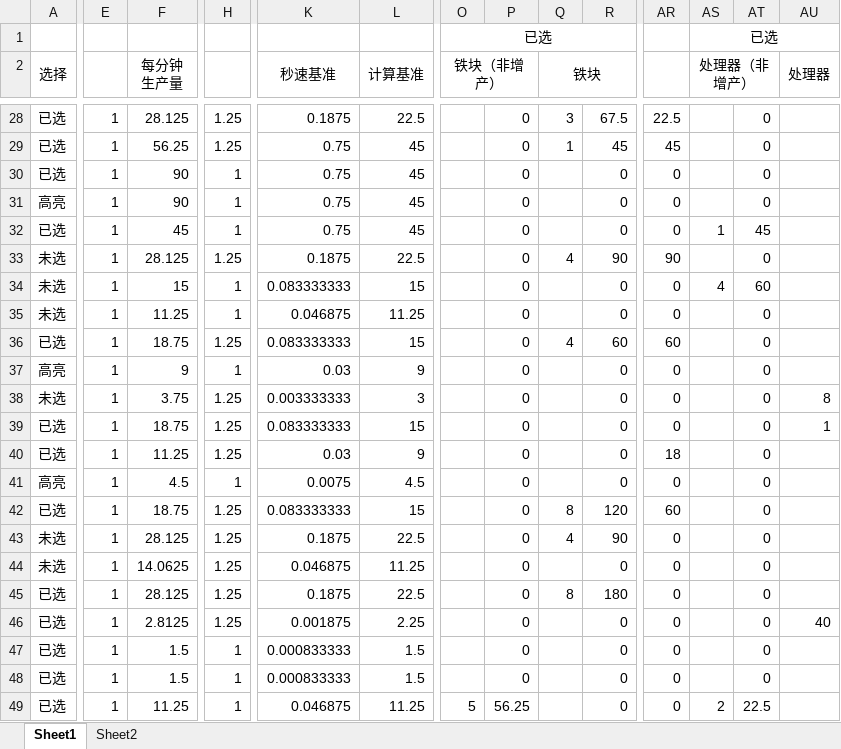
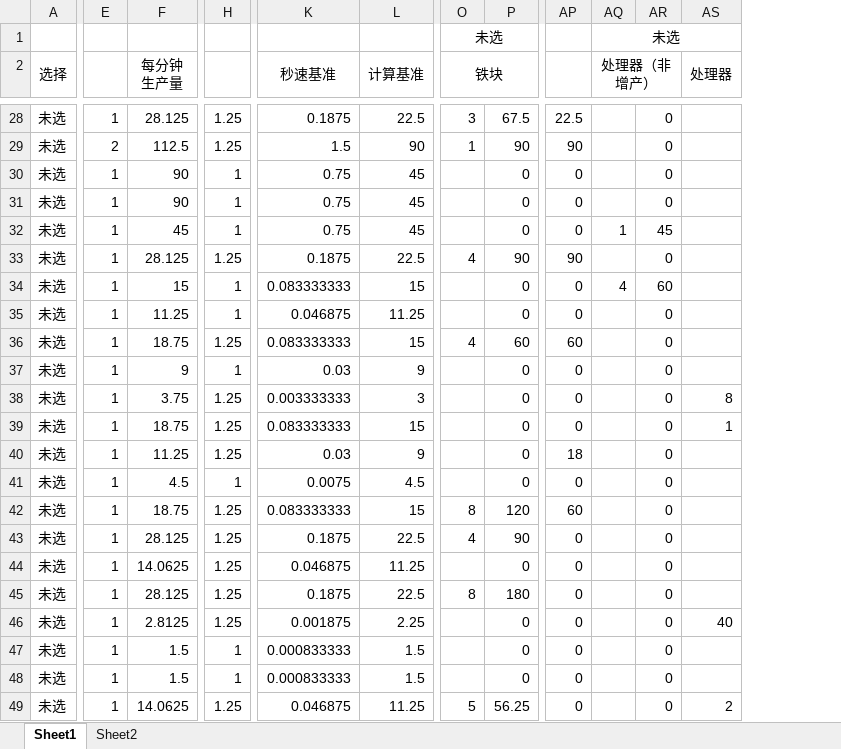
Before and after one commit to scegg/DysonSphereProgramBlueprints, an Excel workbook: Doc/建筑工厂建筑.xlsx, sheet Sheet1, drawn as a sheet; only a part is shown, gaps mark what is left out; values as stored, in another font and other column widths than the file's, no borders; conditional formats not drawn; removed rows and columns are numbered as before the commit, all else as after; rows hold the shown columns only; the diff covers the shown part only; the diff names each change by its address in the sheet, - before the commit and + after, or states it on an @@ line.

```diff
--- a/Doc/建筑工厂建筑.xlsx (sheet Sheet1)
+++ b/Doc/建筑工厂建筑.xlsx (sheet Sheet1)
-column O (铁块（非增产）), row 49: 5
-column P, rows 28-49: 0 | 0 | 0 | 0 | 0 | 0 | 0 | 0 | 0 | 0 | 0 | 0 | 0 | 0 | 0 | 0 | 0 | 0 | 0 | 0 | 0 | 56.25
-row 1:  |  |  |  |  |  | 已选 |  |  |  |  | 已选
+row 1:  |  |  |  |  |  | 未选 |  |  | 未选
-A28:A30 (选择): 已选
+A28:A30 (选择): 未选
-E29: 1
+E29: 2
-F29 (每分钟 生产量): 56.25
+F29 (每分钟 生产量): 112.5
-K29 (秒速基准): 0.75
+K29 (秒速基准): 1.5
-L29 (计算基准): 45
+L29 (计算基准): 90
-P29: 45
+P29: 90
-AP29: 45
+AP29: 90
-A31 (选择): 高亮
+A31 (选择): 未选
-A32 (选择): 已选
+A32 (选择): 未选
-A36 (选择): 已选
+A36 (选择): 未选
-A37 (选择): 高亮
+A37 (选择): 未选
-A39:A40 (选择): 已选
+A39:A40 (选择): 未选
-A41 (选择): 高亮
+A41 (选择): 未选
-A42 (选择): 已选
+A42 (选择): 未选
-A45:A49 (选择): 已选
+A45:A49 (选择): 未选
-F49 (每分钟 生产量): 11.25
+F49 (每分钟 生产量): 14.0625
-H49: 1
+H49: 1.25
-O49 (铁块): (empty)
+O49 (铁块): 5
-P49: 0
+P49: 56.25
-AQ49 (处理器（非增产）): 2
+AQ49 (处理器（非增产）): (empty)
-AR49: 22.5
+AR49: 0
-AS49 (处理器): (empty)
+AS49 (处理器): 2
```
Also changed, not shown: 71 edited cells and merged cells elsewhere in this sheet, formulas that keep their value, Doc/战争工厂建筑.xlsx, 3 other files.
